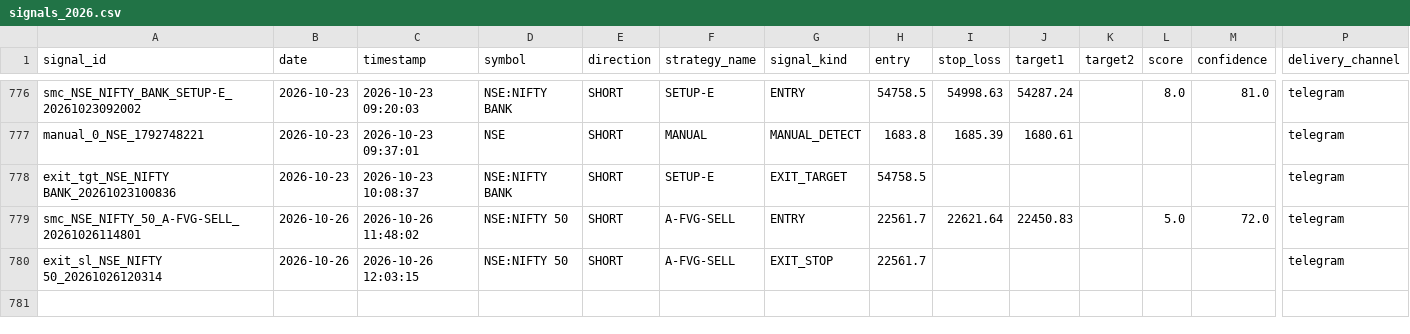
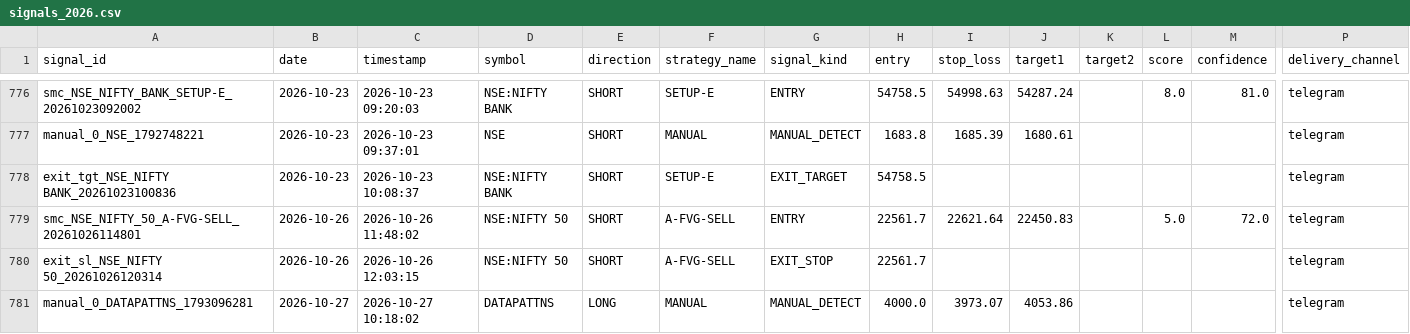
Before and after one commit to Gauravsingh257/stocks-with-gaurav, a CSV file: signal_history/signals_2026.csv, drawn as a sheet; only a part is shown, gaps mark what is left out; rows hold the shown columns only; the diff names each change by its address in the sheet, - before the commit and + after, or states it on an @@ line.

```diff
--- a/signal_history/signals_2026.csv
+++ b/signal_history/signals_2026.csv
+row 781: manual_0_DATAPATTNS_1793096281 | 2026-10-27 | 2026-10-27 10:18:02 | DATAPATTNS | LONG | MANUAL | MANUAL_DETECT | 4000.0 | 3973.07 | 4053.86 |  |  |  | telegram
```
